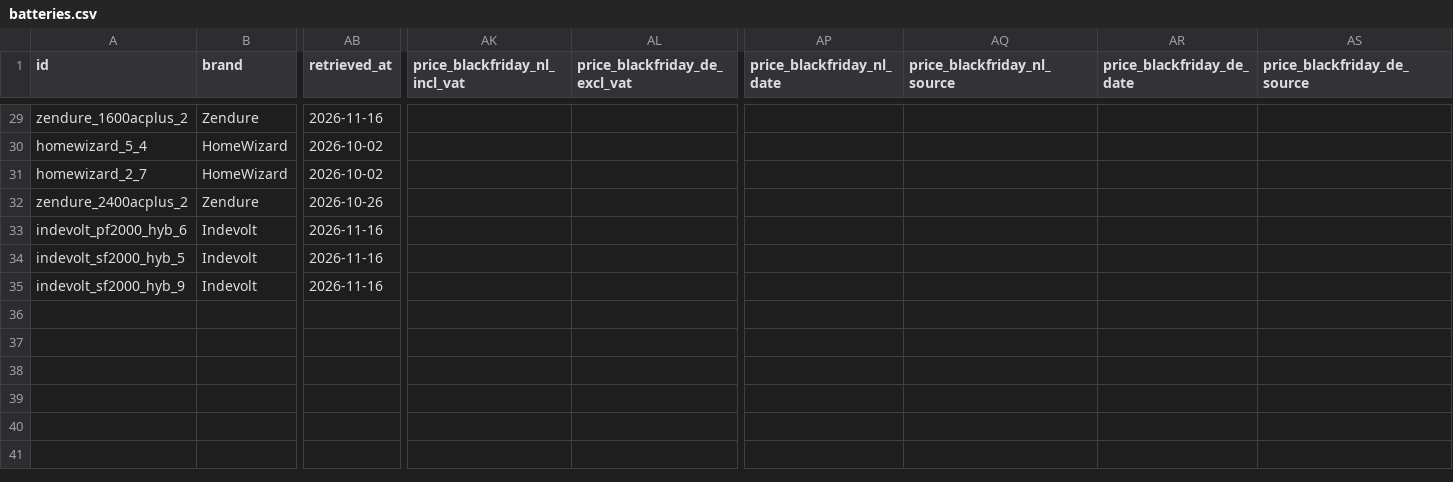
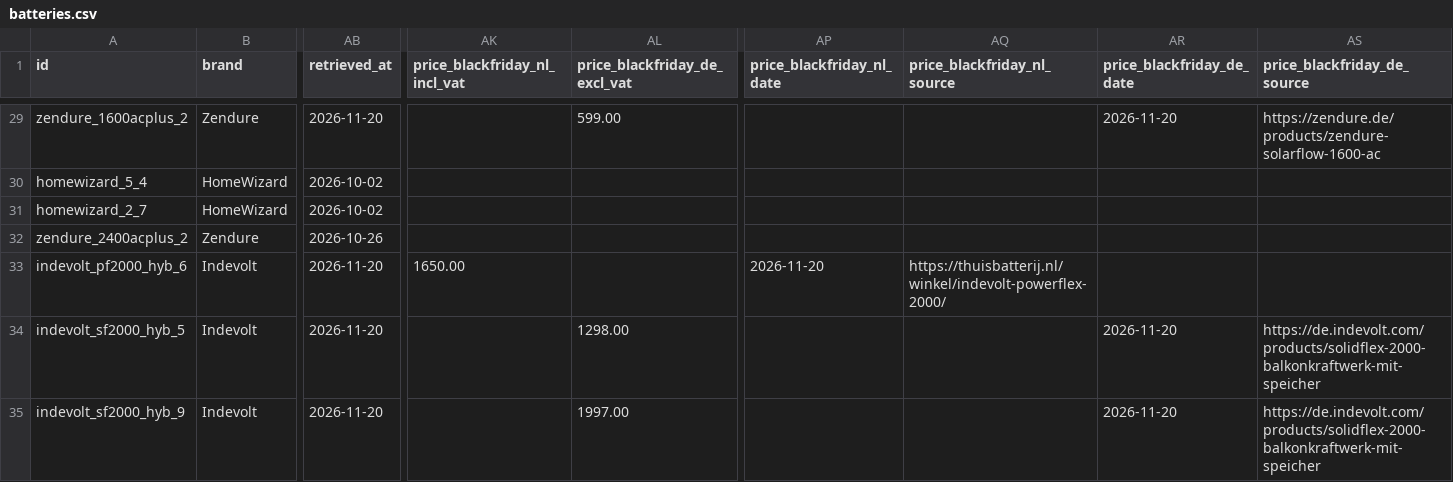
Before and after one commit to Rickolie/battery_calc, a CSV file: data/online/batteries.csv, drawn as a sheet; only a part is shown, gaps mark what is left out; the diff covers the shown part only; the diff names each change by its address in the sheet, - before the commit and + after, or states it on an @@ line.

```diff
--- a/data/online/batteries.csv
+++ b/data/online/batteries.csv
-AB29 (retrieved_at): 2026-11-16
+AB29 (retrieved_at): 2026-11-20
-AL29 (price_blackfriday_de_excl_vat): (empty)
+AL29 (price_blackfriday_de_excl_vat): 599.00
-AR29 (price_blackfriday_de_date): (empty)
+AR29 (price_blackfriday_de_date): 2026-11-20
-AS29 (price_blackfriday_de_source): (empty)
+AS29 (price_blackfriday_de_source): https://zendure.de/products/zendure-solarflow-1600-ac
-AB33:AB35 (retrieved_at): 2026-11-16
+AB33:AB35 (retrieved_at): 2026-11-20
-AK33 (price_blackfriday_nl_incl_vat): (empty)
+AK33 (price_blackfriday_nl_incl_vat): 1650.00
-AP33 (price_blackfriday_nl_date): (empty)
+AP33 (price_blackfriday_nl_date): 2026-11-20
-AQ33 (price_blackfriday_nl_source): (empty)
+AQ33 (price_blackfriday_nl_source): https://thuisbatterij.nl/winkel/indevolt-powerflex-2000/
-AL34 (price_blackfriday_de_excl_vat): (empty)
+AL34 (price_blackfriday_de_excl_vat): 1298.00
-AR34:AR35 (price_blackfriday_de_date): (empty)
+AR34:AR35 (price_blackfriday_de_date): 2026-11-20
-AS34:AS35 (price_blackfriday_de_source): (empty)
+AS34:AS35 (price_blackfriday_de_source): https://de.indevolt.com/products/solidflex-2000-balkonkraftwerk-mit-speicher
-AL35 (price_blackfriday_de_excl_vat): (empty)
+AL35 (price_blackfriday_de_excl_vat): 1997.00
```
Also changed, not shown: 109 edited cells elsewhere in this file, 2 other files.
